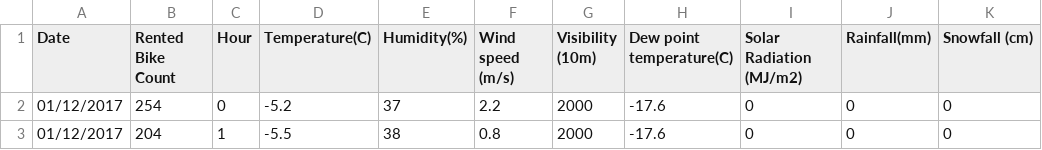
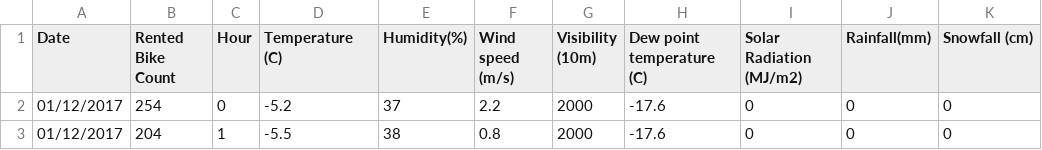
Before and after one commit to dudemandando/Data, a CSV file: SeoulBikeData.csv, drawn as a sheet; only a part is shown; the diff names each change by its address in the sheet, - before the commit and + after, or states it on an @@ line.

Commit message:
Update SeoulBikeData.csv

```diff
--- a/SeoulBikeData.csv
+++ b/SeoulBikeData.csv
-D1: Temperature(C)
+D1: Temperature (C)
-H1: Dew point temperature(C)
+H1: Dew point temperature (C)
```
